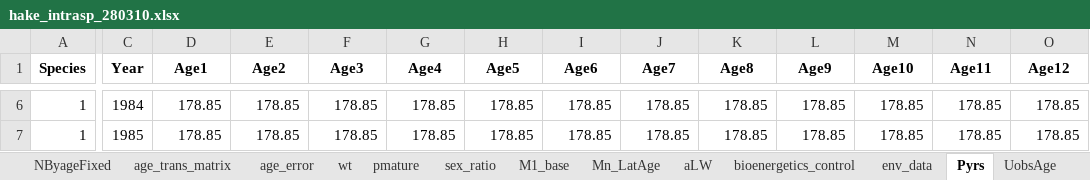
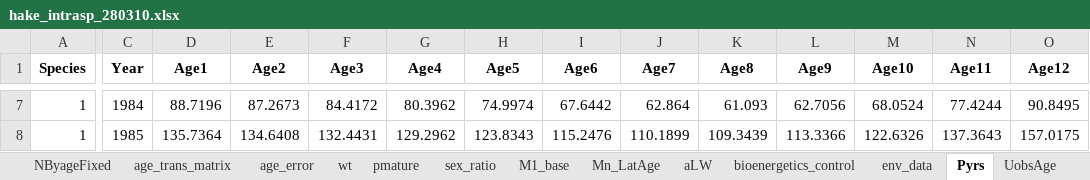
Before and after one commit to sowasser/hake-CEATTLE, an Excel workbook: data/hake_intrasp_280310.xlsx, sheet Pyrs, drawn as a sheet; only a part is shown, gaps mark what is left out; values as stored, in another font and other column widths than the file's, no borders; addresses are those after the commit; the diff covers the shown part only; the diff names each change by its address in the sheet, - before the commit and + after, or states it on an @@ line.

```diff
--- a/data/hake_intrasp_280310.xlsx (sheet Pyrs)
+++ b/data/hake_intrasp_280310.xlsx (sheet Pyrs)
-D7 (Age1): 178.85
+D7 (Age1): 88.7196
-E7 (Age2): 178.85
+E7 (Age2): 87.2673
-F7 (Age3): 178.85
+F7 (Age3): 84.4172
-G7 (Age4): 178.85
+G7 (Age4): 80.3962
-H7 (Age5): 178.85
+H7 (Age5): 74.9974
-I7 (Age6): 178.85
+I7 (Age6): 67.6442
-J7 (Age7): 178.85
+J7 (Age7): 62.864
-K7 (Age8): 178.85
+K7 (Age8): 61.093
-L7 (Age9): 178.85
+L7 (Age9): 62.7056
-M7 (Age10): 178.85
+M7 (Age10): 68.0524
-N7 (Age11): 178.85
+N7 (Age11): 77.4244
-O7 (Age12): 178.85
+O7 (Age12): 90.8495
-D8 (Age1): 178.85
+D8 (Age1): 135.7364
-E8 (Age2): 178.85
+E8 (Age2): 134.6408
-F8 (Age3): 178.85
+F8 (Age3): 132.4431
-G8 (Age4): 178.85
+G8 (Age4): 129.2962
-H8 (Age5): 178.85
+H8 (Age5): 123.8343
-I8 (Age6): 178.85
+I8 (Age6): 115.2476
-J8 (Age7): 178.85
+J8 (Age7): 110.1899
-K8 (Age8): 178.85
+K8 (Age8): 109.3439
-L8 (Age9): 178.85
+L8 (Age9): 113.3366
-M8 (Age10): 178.85
+M8 (Age10): 122.6326
-N8 (Age11): 178.85
+N8 (Age11): 137.3643
-O8 (Age12): 178.85
+O8 (Age12): 157.0175
```
Also changed, not shown: 1 added row and 816 edited cells elsewhere in this sheet, 4 other files.
